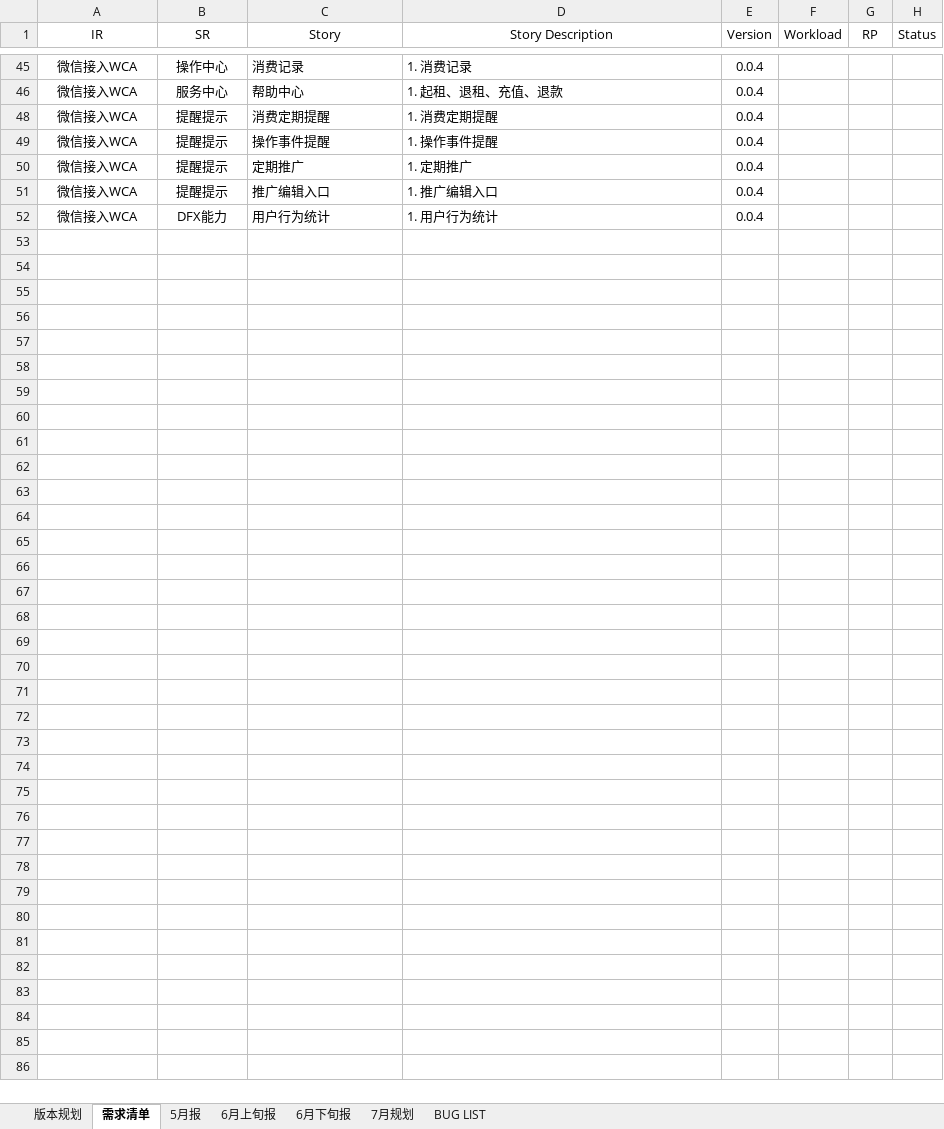
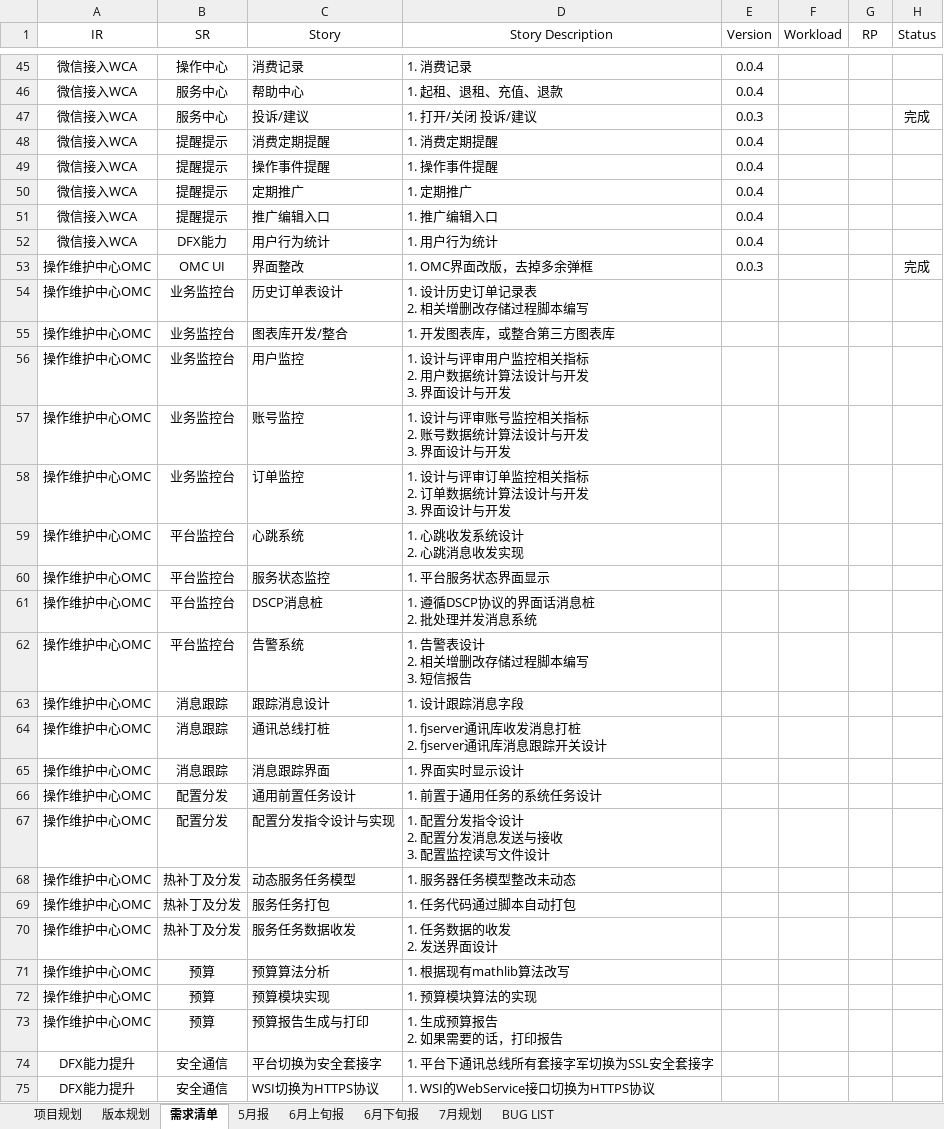
Before and after one commit to fomjar/ski, an Excel workbook: doc/平台/版本规划.xlsx, sheet 需求清单, drawn as a sheet; only a part is shown, gaps mark what is left out; values as stored, in another font and other column widths than the file's, no borders; table styles not drawn; ↵ is a line break in a cell; the diff covers the shown part only; the diff names each change by its address in the sheet, - before the commit and + after, or states it on an @@ line.

```diff
--- a/doc/平台/版本规划.xlsx (sheet 需求清单)
+++ b/doc/平台/版本规划.xlsx (sheet 需求清单)
+sheet tab: 项目规划
@@ row 47 unhidden: 微信接入WCA | 服务中心 | 投诉/建议 | 1. 打开/关闭 投诉/建议 | 0.0.3 |  |  | 完成 @@
@@ row 53 unhidden: 操作维护中心OMC | OMC UI | 界面整改 | 1. OMC界面改版，去掉多余弹框 | 0.0.3 |  |  | 完成 @@
@@ row 54 unhidden: 操作维护中心OMC | 业务监控台 | 历史订单表设计 | 1. 设计历史订单记录表 ↵ 2. 相关增删改存储过程脚本编写 @@
@@ row 55 unhidden: 操作维护中心OMC | 业务监控台 | 图表库开发/整合 | 1. 开发图表库，或整合第三方图表库 @@
@@ row 56 unhidden: 操作维护中心OMC | 业务监控台 | 用户监控 | 1. 设计与评审用户监控相关指标 ↵ 2. 用户数据统计算法设计与开发 ↵ 3. 界面设计与开发 @@
@@ row 57 unhidden: 操作维护中心OMC | 业务监控台 | 账号监控 | 1. 设计与评审账号监控相关指标 ↵ 2. 账号数据统计算法设计与开发 ↵ 3. 界面设计与开发 @@
@@ row 58 unhidden: 操作维护中心OMC | 业务监控台 | 订单监控 | 1. 设计与评审订单监控相关指标 ↵ 2. 订单数据统计算法设计与开发 ↵ 3. 界面设计与开发 @@
@@ row 59 unhidden: 操作维护中心OMC | 平台监控台 | 心跳系统 | 1. 心跳收发系统设计 ↵ 2. 心跳消息收发实现 @@
@@ row 60 unhidden: 操作维护中心OMC | 平台监控台 | 服务状态监控 | 1. 平台服务状态界面显示 @@
@@ row 61 unhidden: 操作维护中心OMC | 平台监控台 | DSCP消息桩 | 1. 遵循DSCP协议的界面话消息桩 ↵ 2. 批处理并发消息系统 @@
@@ row 62 unhidden: 操作维护中心OMC | 平台监控台 | 告警系统 | 1. 告警表设计 ↵ 2. 相关增删改存储过程脚本编写 ↵ 3. 短信报告 @@
@@ row 63 unhidden: 操作维护中心OMC | 消息跟踪 | 跟踪消息设计 | 1. 设计跟踪消息字段 @@
@@ row 64 unhidden: 操作维护中心OMC | 消息跟踪 | 通讯总线打桩 | 1. fjserver通讯库收发消息打桩 ↵ 2. fjserver通讯库消息跟踪开关设计 @@
@@ row 65 unhidden: 操作维护中心OMC | 消息跟踪 | 消息跟踪界面 | 1. 界面实时显示设计 @@
@@ row 66 unhidden: 操作维护中心OMC | 配置分发 | 通用前置任务设计 | 1. 前置于通用任务的系统任务设计 @@
@@ row 67 unhidden: 操作维护中心OMC | 配置分发 | 配置分发指令设计与实现 | 1. 配置分发指令设计 ↵ 2. 配置分发消息发送与接收 ↵ 3. 配置监控读写文件设计 @@
@@ row 68 unhidden: 操作维护中心OMC | 热补丁及分发 | 动态服务任务模型 | 1. 服务器任务模型整改未动态 @@
@@ row 69 unhidden: 操作维护中心OMC | 热补丁及分发 | 服务任务打包 | 1. 任务代码通过脚本自动打包 @@
@@ row 70 unhidden: 操作维护中心OMC | 热补丁及分发 | 服务任务数据收发 | 1. 任务数据的收发 ↵ 2. 发送界面设计 @@
@@ row 71 unhidden: 操作维护中心OMC | 预算 | 预算算法分析 | 1. 根据现有mathlib算法改写 @@
@@ row 72 unhidden: 操作维护中心OMC | 预算 | 预算模块实现 | 1. 预算模块算法的实现 @@
@@ row 73 unhidden: 操作维护中心OMC | 预算 | 预算报告生成与打印 | 1. 生成预算报告 ↵ 2. 如果需要的话，打印报告 @@
@@ row 74 unhidden: DFX能力提升 | 安全通信 | 平台切换为安全套接字 | 1. 平台下通讯总线所有套接字军切换为SSL安全套接字 @@
@@ row 75 unhidden: DFX能力提升 | 安全通信 | WSI切换为HTTPS协议 | 1. WSI的WebService接口切换为HTTPS协议 @@
```
Also changed, not shown: 27 hidden or unhidden rows and 1 edited cell elsewhere in this sheet, sheet 版本规划, charts or pictures, 10 other files.
